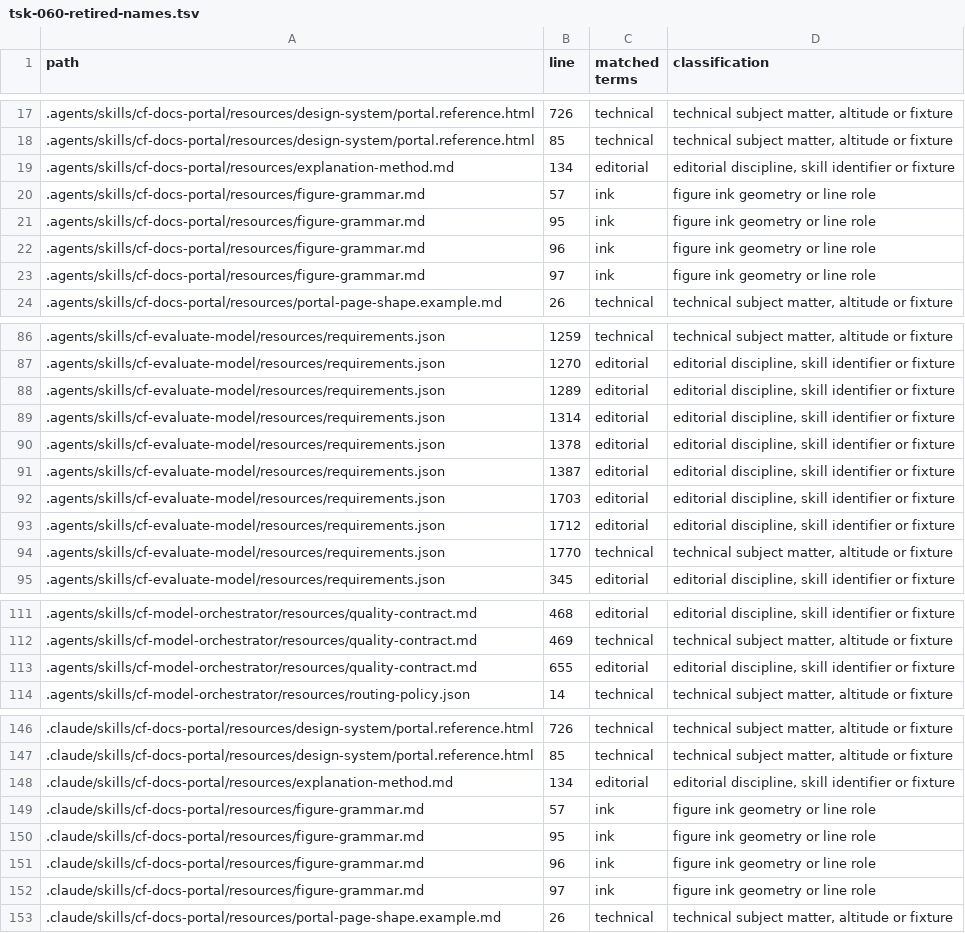
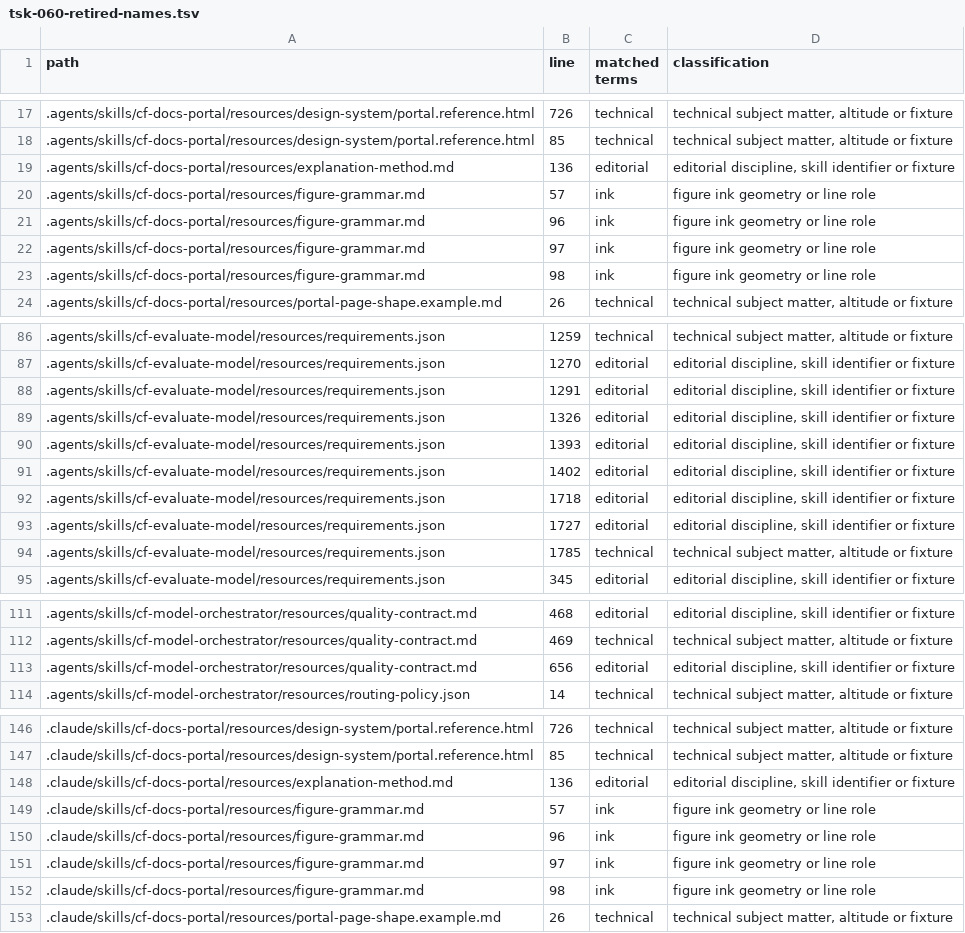
Before and after one commit to sathyassn/codeflow, a TSV file: docs/verification/tsk-060-retired-names.tsv, drawn as a sheet; only a part is shown, gaps mark what is left out; the diff covers the shown part only.

```diff
--- a/docs/verification/tsk-060-retired-names.tsv
+++ b/docs/verification/tsk-060-retired-names.tsv
@@ -18,7 +18,7 @@ path	line	matched terms	classification
 .agents/skills/cf-docs-portal/resources/design-system/portal.reference.html	85	technical	technical subject matter, altitude or fixture
-.agents/skills/cf-docs-portal/resources/explanation-method.md	134	editorial	editorial discipline, skill identifier or fixture
+.agents/skills/cf-docs-portal/resources/explanation-method.md	136	editorial	editorial discipline, skill identifier or fixture
 .agents/skills/cf-docs-portal/resources/figure-grammar.md	57	ink	figure ink geometry or line role
-.agents/skills/cf-docs-portal/resources/figure-grammar.md	95	ink	figure ink geometry or line role
 .agents/skills/cf-docs-portal/resources/figure-grammar.md	96	ink	figure ink geometry or line role
 .agents/skills/cf-docs-portal/resources/figure-grammar.md	97	ink	figure ink geometry or line role
+.agents/skills/cf-docs-portal/resources/figure-grammar.md	98	ink	figure ink geometry or line role
 .agents/skills/cf-docs-portal/resources/portal-page-shape.example.md	26	technical	technical subject matter, altitude or fixture
@@ -87,9 +87,9 @@ path	line	matched terms	classification
 .agents/skills/cf-evaluate-model/resources/requirements.json	1270	editorial	editorial discipline, skill identifier or fixture
-.agents/skills/cf-evaluate-model/resources/requirements.json	1289	editorial	editorial discipline, skill identifier or fixture
-.agents/skills/cf-evaluate-model/resources/requirements.json	1314	editorial	editorial discipline, skill identifier or fixture
-.agents/skills/cf-evaluate-model/resources/requirements.json	1378	editorial	editorial discipline, skill identifier or fixture
-.agents/skills/cf-evaluate-model/resources/requirements.json	1387	editorial	editorial discipline, skill identifier or fixture
-.agents/skills/cf-evaluate-model/resources/requirements.json	1703	editorial	editorial discipline, skill identifier or fixture
-.agents/skills/cf-evaluate-model/resources/requirements.json	1712	editorial	editorial discipline, skill identifier or fixture
-.agents/skills/cf-evaluate-model/resources/requirements.json	1770	technical	technical subject matter, altitude or fixture
+.agents/skills/cf-evaluate-model/resources/requirements.json	1291	editorial	editorial discipline, skill identifier or fixture
+.agents/skills/cf-evaluate-model/resources/requirements.json	1326	editorial	editorial discipline, skill identifier or fixture
+.agents/skills/cf-evaluate-model/resources/requirements.json	1393	editorial	editorial discipline, skill identifier or fixture
+.agents/skills/cf-evaluate-model/resources/requirements.json	1402	editorial	editorial discipline, skill identifier or fixture
+.agents/skills/cf-evaluate-model/resources/requirements.json	1718	editorial	editorial discipline, skill identifier or fixture
+.agents/skills/cf-evaluate-model/resources/requirements.json	1727	editorial	editorial discipline, skill identifier or fixture
+.agents/skills/cf-evaluate-model/resources/requirements.json	1785	technical	technical subject matter, altitude or fixture
 .agents/skills/cf-evaluate-model/resources/requirements.json	345	editorial	editorial discipline, skill identifier or fixture
@@ -112,3 +112,3 @@ path	line	matched terms	classification
 .agents/skills/cf-model-orchestrator/resources/quality-contract.md	469	technical	technical subject matter, altitude or fixture
-.agents/skills/cf-model-orchestrator/resources/quality-contract.md	655	editorial	editorial discipline, skill identifier or fixture
+.agents/skills/cf-model-orchestrator/resources/quality-contract.md	656	editorial	editorial discipline, skill identifier or fixture
 .agents/skills/cf-model-orchestrator/resources/routing-policy.json	14	technical	technical subject matter, altitude or fixture
@@ -147,7 +147,7 @@ path	line	matched terms	classification
 .claude/skills/cf-docs-portal/resources/design-system/portal.reference.html	85	technical	technical subject matter, altitude or fixture
-.claude/skills/cf-docs-portal/resources/explanation-method.md	134	editorial	editorial discipline, skill identifier or fixture
+.claude/skills/cf-docs-portal/resources/explanation-method.md	136	editorial	editorial discipline, skill identifier or fixture
 .claude/skills/cf-docs-portal/resources/figure-grammar.md	57	ink	figure ink geometry or line role
-.claude/skills/cf-docs-portal/resources/figure-grammar.md	95	ink	figure ink geometry or line role
 .claude/skills/cf-docs-portal/resources/figure-grammar.md	96	ink	figure ink geometry or line role
 .claude/skills/cf-docs-portal/resources/figure-grammar.md	97	ink	figure ink geometry or line role
+.claude/skills/cf-docs-portal/resources/figure-grammar.md	98	ink	figure ink geometry or line role
 .claude/skills/cf-docs-portal/resources/portal-page-shape.example.md	26	technical	technical subject matter, altitude or fixture
```
Also changed, not shown: 2 added rows, 2 removed rows and 20 edited cells elsewhere in this file, 1 other file.
